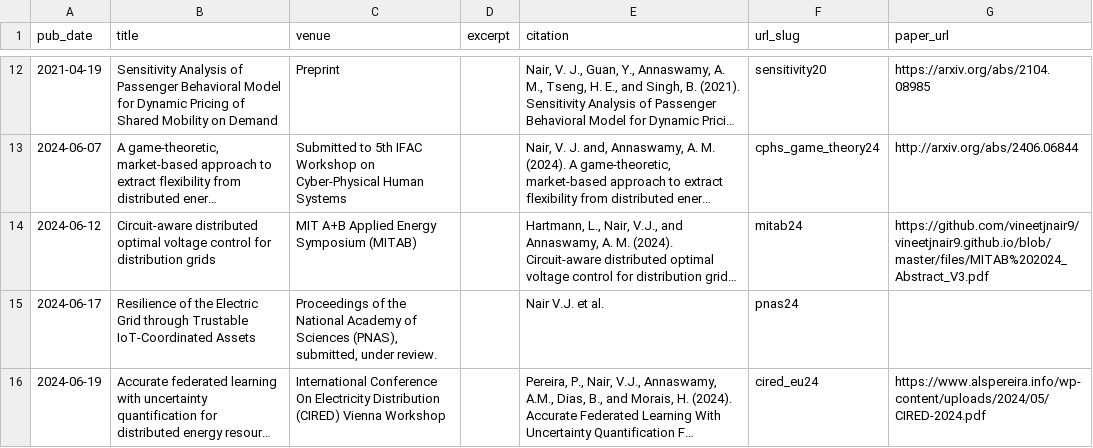
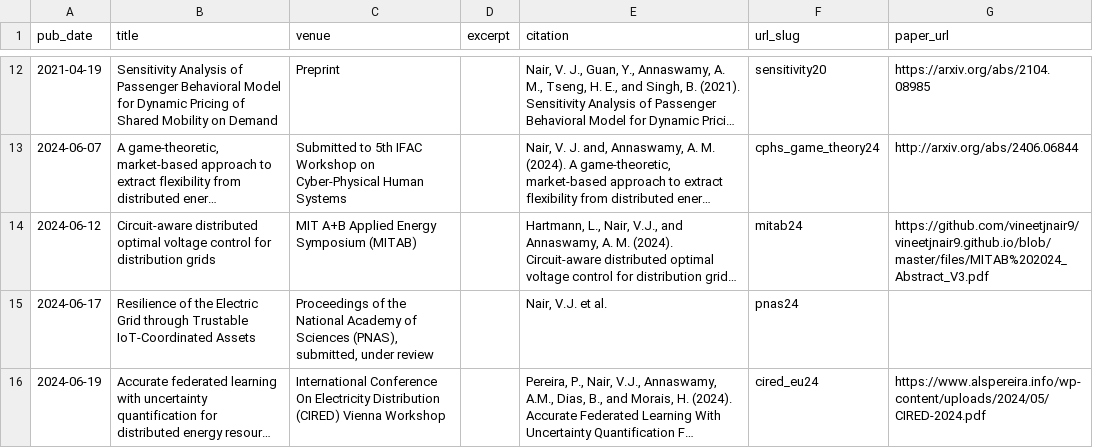
Before and after one commit to vineetjnair9/vineetjnair, a TSV file: markdown_generator/publications.tsv, drawn as a sheet; only a part is shown, gaps mark what is left out; long unchanged cells end in …; the diff names each change by its address in the sheet, - before the commit and + after, or states it on an @@ line.

Commit message:
fixed pnas citation

```diff
--- a/markdown_generator/publications.tsv
+++ b/markdown_generator/publications.tsv
-C15 (venue): …submitted, under review.
+C15 (venue): …submitted, under review
-E15 (citation): Nair V.J. et al.
+E15 (citation): Nair, V.J. et al.
```
Also changed, not shown: 2 other files.
